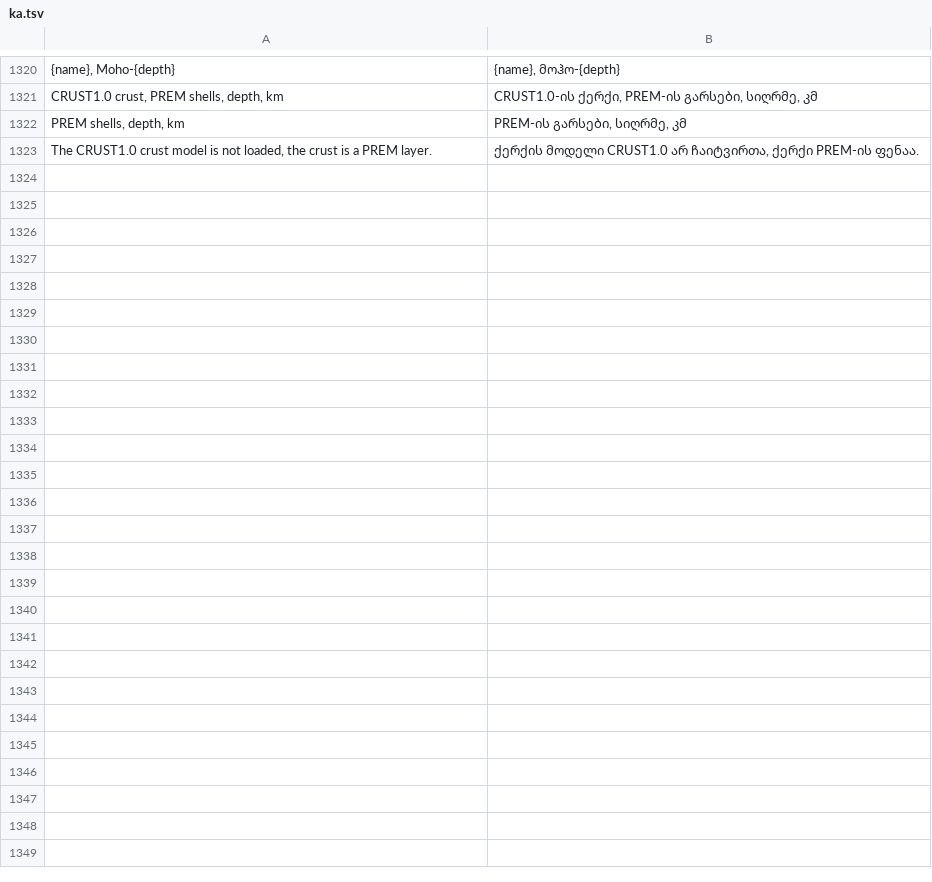
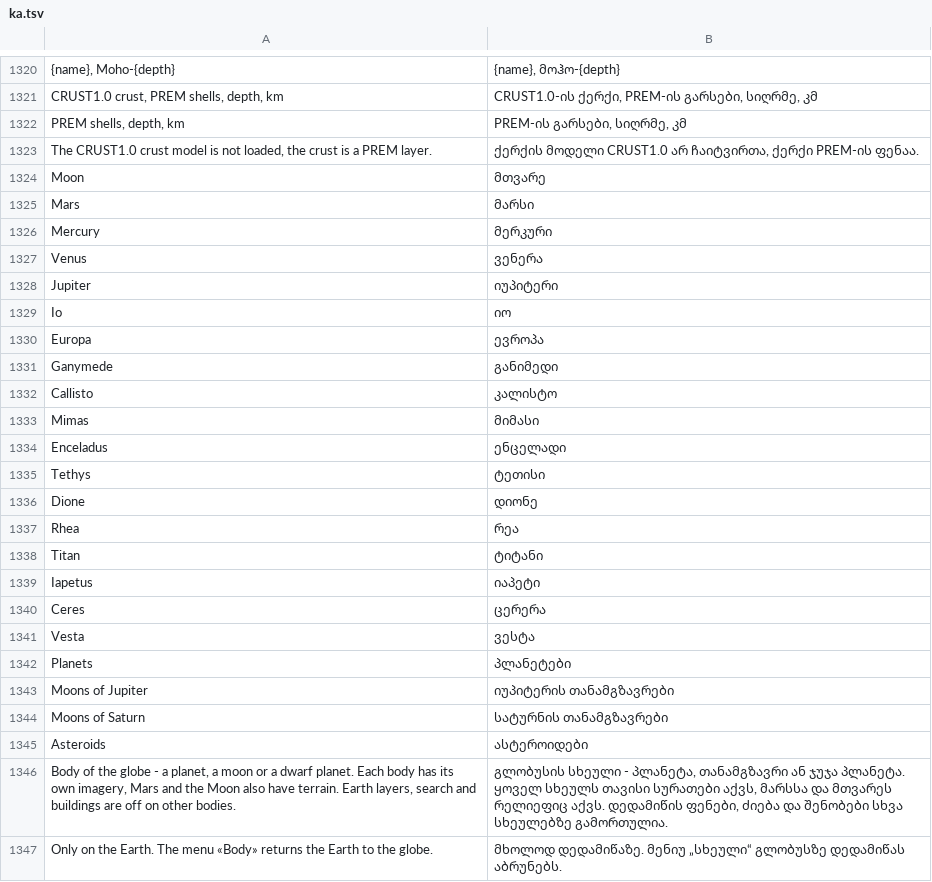
Before and after one commit to Valery35/planetx-lite, a TSV file: crates/ui/i18n/ka.tsv, drawn as a sheet; only a part is shown, gaps mark what is left out.

```diff
--- a/crates/ui/i18n/ka.tsv
+++ b/crates/ui/i18n/ka.tsv
@@ -1323 +1323,25 @@ PREM shells, depth, km	PREM-ის გარსები, სიღრმე,
 The CRUST1.0 crust model is not loaded, the crust is a PREM layer.	ქერქის მოდელი CRUST1.0 არ ჩაიტვირთა, ქერქი PREM-ის ფენაა.
+Moon	მთვარე
+Mars	მარსი
+Mercury	მერკური
+Venus	ვენერა
+Jupiter	იუპიტერი
+Io	იო
+Europa	ევროპა
+Ganymede	განიმედი
+Callisto	კალისტო
+Mimas	მიმასი
+Enceladus	ენცელადი
+Tethys	ტეთისი
+Dione	დიონე
+Rhea	რეა
+Titan	ტიტანი
+Iapetus	იაპეტი
+Ceres	ცერერა
+Vesta	ვესტა
+Planets	პლანეტები
+Moons of Jupiter	იუპიტერის თანამგზავრები
+Moons of Saturn	სატურნის თანამგზავრები
+Asteroids	ასტეროიდები
+Body of the globe - a planet, a moon or a dwarf planet. Each body has its own imagery, Mars and the Moon also have terrain. Earth layers, search and buildings are off on other bodies.	გლობუსის სხეული - პლანეტა, თანამგზავრი ან ჯუჯა პლანეტა. ყოველ სხეულს თავისი სურათები აქვს, მარსსა და მთვარეს რელიეფიც აქვს. დედამიწის ფენები, ძიება და შენობები სხვა სხეულებზე გამორთულია.
+Only on the Earth. The menu «Body» returns the Earth to the globe.	მხოლოდ დედამიწაზე. მენიუ „სხეული“ გლობუსზე დედამიწას აბრუნებს.
```
Also changed, not shown: crates/ui/i18n/ja.tsv, crates/ui/i18n/ko.tsv, 19 other files.
